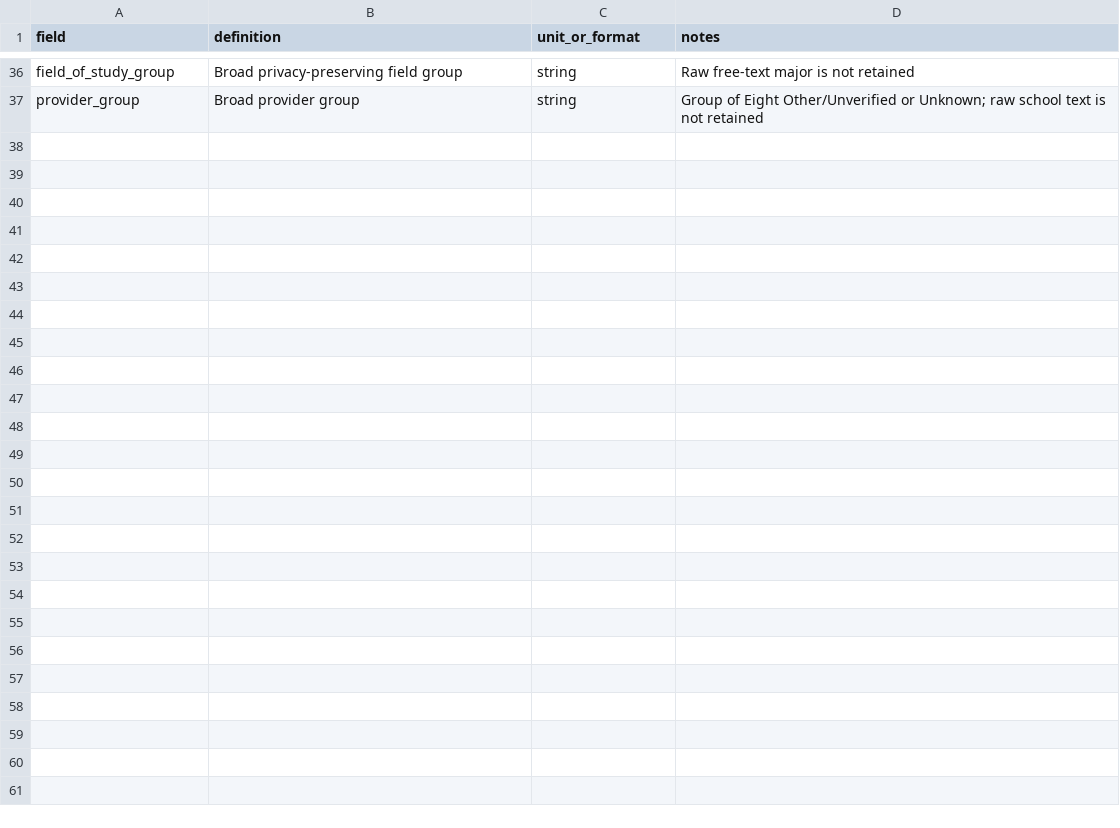
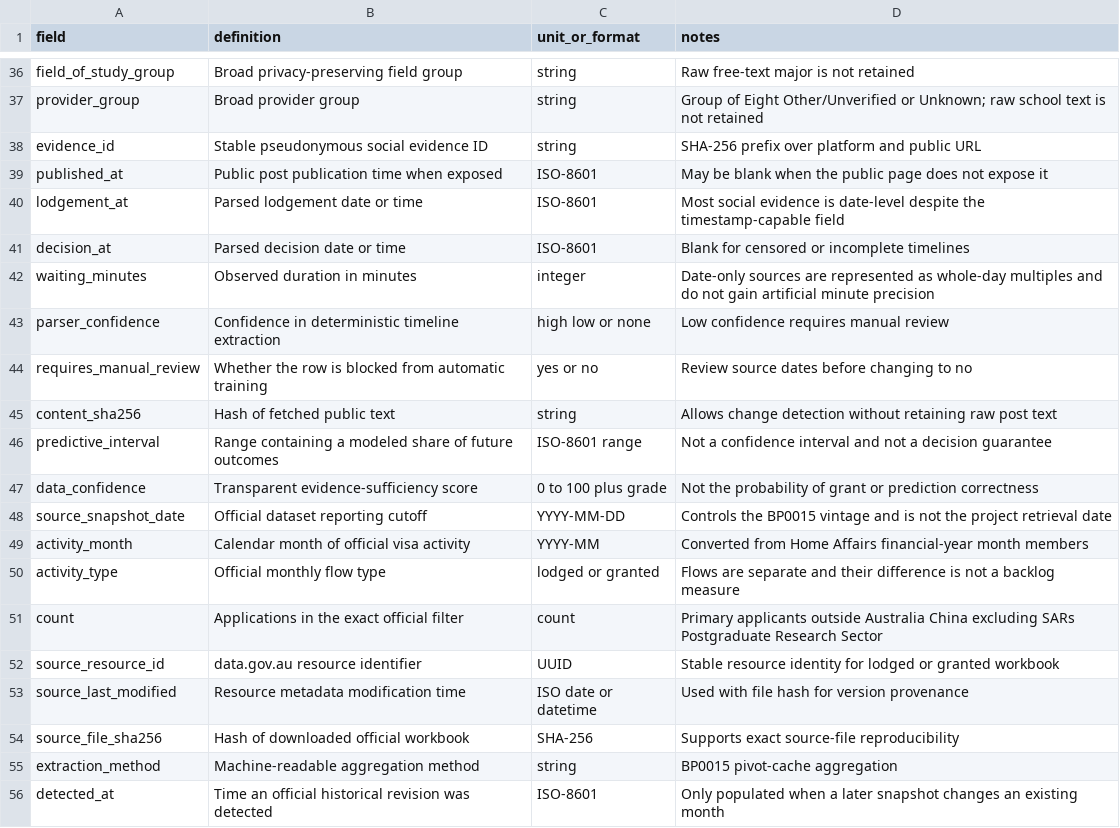
Before and after one commit to saintsnimp-tech/pg-500_wtime_stimulation, a CSV file: data/data_dictionary.csv, drawn as a sheet; only a part is shown, gaps mark what is left out; the diff names each change by its address in the sheet, - before the commit and + after, or states it on an @@ line.

```diff
--- a/data/data_dictionary.csv
+++ b/data/data_dictionary.csv
+row 38: evidence_id | Stable pseudonymous social evidence ID | string | SHA-256 prefix over platform and public URL
+row 39: published_at | Public post publication time when exposed | ISO-8601 | May be blank when the public page does not expose it
+row 40: lodgement_at | Parsed lodgement date or time | ISO-8601 | Most social evidence is date-level despite the timestamp-capable field
+row 41: decision_at | Parsed decision date or time | ISO-8601 | Blank for censored or incomplete timelines
+row 42: waiting_minutes | Observed duration in minutes | integer | Date-only sources are represented as whole-day multiples and do not gain artificial minute precision
+row 43: parser_confidence | Confidence in deterministic timeline extraction | high low or none | Low confidence requires manual review
+row 44: requires_manual_review | Whether the row is blocked from automatic training | yes or no | Review source dates before changing to no
+row 45: content_sha256 | Hash of fetched public text | string | Allows change detection without retaining raw post text
+row 46: predictive_interval | Range containing a modeled share of future outcomes | ISO-8601 range | Not a confidence interval and not a decision guarantee
+row 47: data_confidence | Transparent evidence-sufficiency score | 0 to 100 plus grade | Not the probability of grant or prediction correctness
+row 48: source_snapshot_date | Official dataset reporting cutoff | YYYY-MM-DD | Controls the BP0015 vintage and is not the project retrieval date
+row 49: activity_month | Calendar month of official visa activity | YYYY-MM | Converted from Home Affairs financial-year month members
+row 50: activity_type | Official monthly flow type | lodged or granted | Flows are separate and their difference is not a backlog measure
+row 51: count | Applications in the exact official filter | count | Primary applicants outside Australia China excluding SARs Postgraduate Research Sector
+row 52: source_resource_id | data.gov.au resource identifier | UUID | Stable resource identity for lodged or granted workbook
+row 53: source_last_modified | Resource metadata modification time | ISO date or datetime | Used with file hash for version provenance
+row 54: source_file_sha256 | Hash of downloaded official workbook | SHA-256 | Supports exact source-file reproducibility
+row 55: extraction_method | Machine-readable aggregation method | string | BP0015 pivot-cache aggregation
+row 56: detected_at | Time an official historical revision was detected | ISO-8601 | Only populated when a later snapshot changes an existing month
```
Also changed, not shown: data/10_social_source_policy.csv, data/sources.csv, 35 other files.
